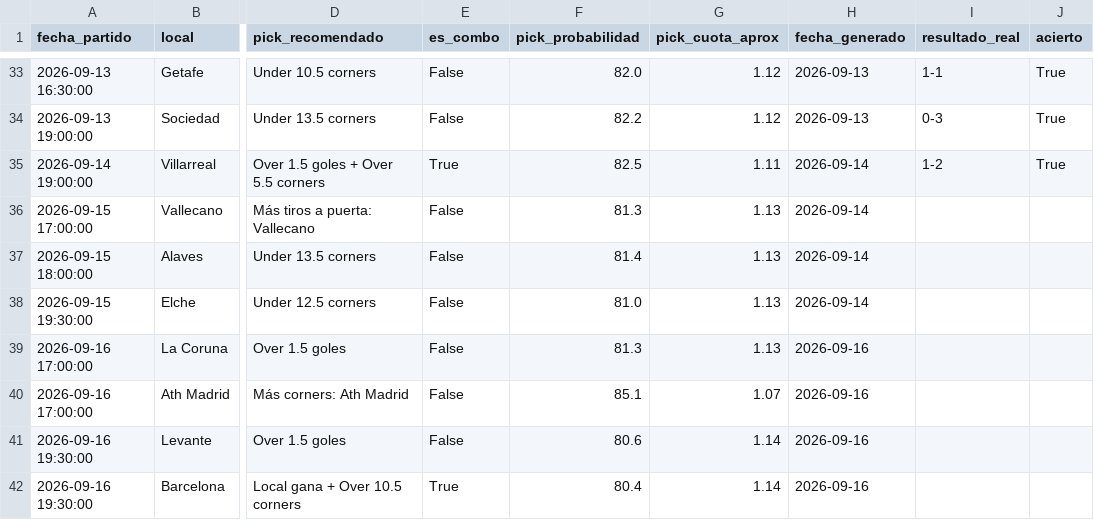
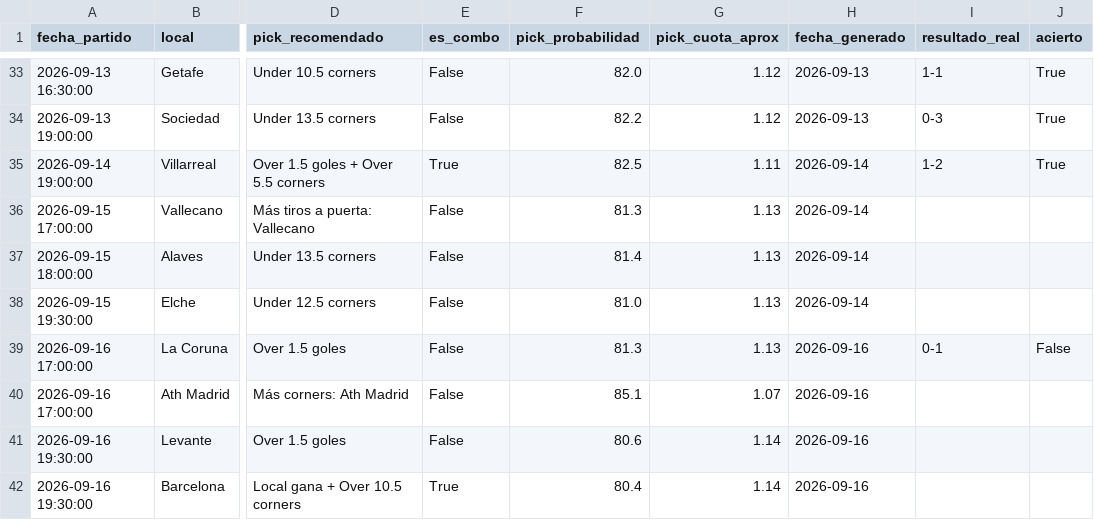
Before and after one commit to hectormera4-dotcom/premier-picks, a CSV file: historial_picks_la_liga.csv, drawn as a sheet; only a part is shown, gaps mark what is left out; the diff names each change by its address in the sheet, - before the commit and + after, or states it on an @@ line.

```diff
--- a/historial_picks_la_liga.csv
+++ b/historial_picks_la_liga.csv
-I39 (resultado_real): (empty)
+I39 (resultado_real): 0-1
-J39 (acierto): (empty)
+J39 (acierto): False
```
Also changed, not shown: picks_del_dia_la_liga.csv.
